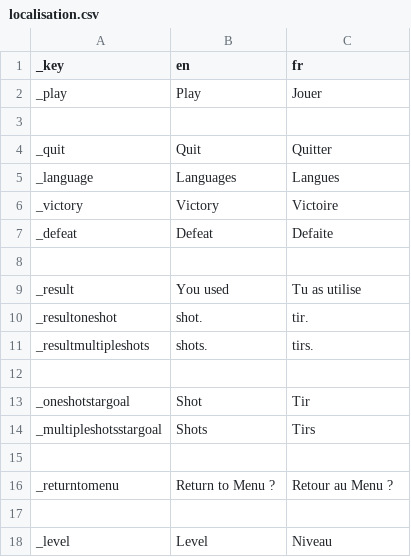
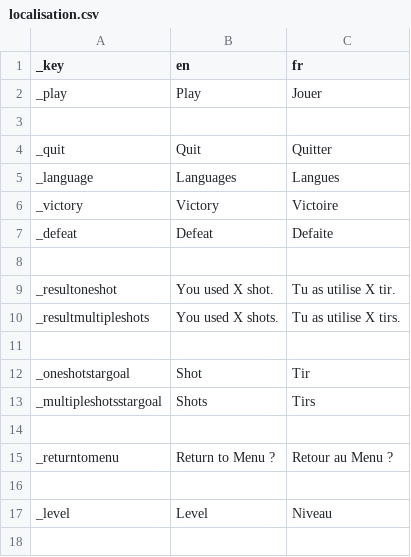
Before and after one commit to Zaraskill/AgenceProject, a CSV file: AgenceProject/Assets/Resources/localisation.csv, drawn as a sheet.

```diff
--- a/AgenceProject/Assets/Resources/localisation.csv
+++ b/AgenceProject/Assets/Resources/localisation.csv
@@ -8,5 +8,4 @@ _defeat;Defeat;Defaite
 
-_result;You used;Tu as utilise
-_resultoneshot;shot.;tir.
-_resultmultipleshots;shots.;tirs.
+_resultoneshot;You used X shot.;Tu as utilise X tir.
+_resultmultipleshots;You used X shots.;Tu as utilise X tirs.
 
```
Also changed, not shown: 1 other file.
